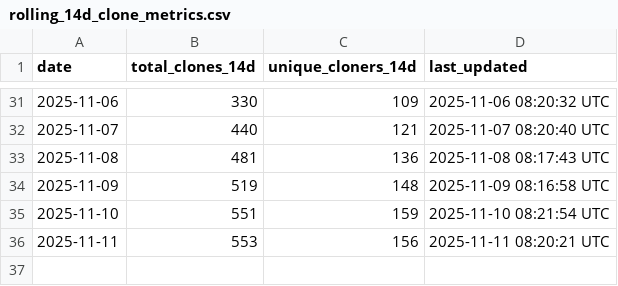
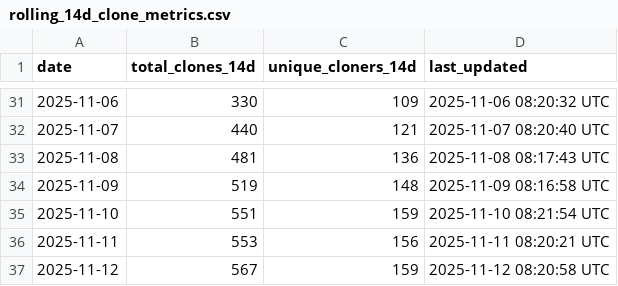
Before and after one commit to robotmcp/robotmcp_client, a CSV file: .metrics/rolling_14d_clone_metrics.csv, drawn as a sheet; only a part is shown, gaps mark what is left out.

```diff
--- a/.metrics/rolling_14d_clone_metrics.csv
+++ b/.metrics/rolling_14d_clone_metrics.csv
@@ -36 +36,2 @@ date,total_clones_14d,unique_cloners_14d,last_updated
 2025-11-11,553,156,2025-11-11 08:20:21 UTC
+2025-11-12,567,159,2025-11-12 08:20:58 UTC
```
Also changed, not shown: .metrics/daily_clone_metrics.csv.
